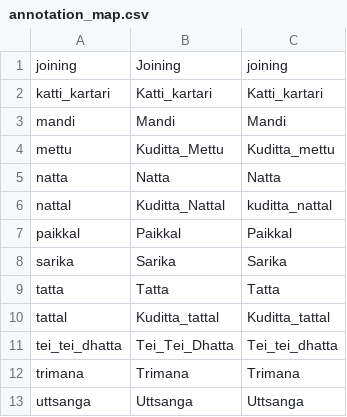
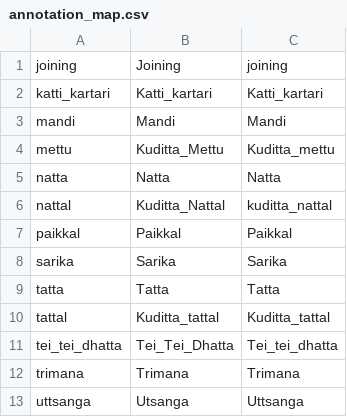
Before and after one commit to rohit1309d/KP-and-Sequence-recognition, a CSV file: code/annotation_map.csv, drawn as a sheet.

```diff
--- a/code/annotation_map.csv
+++ b/code/annotation_map.csv
@@ -12,2 +12,2 @@ tei_tei_dhatta,Tei_Tei_Dhatta,Tei_tei_dhatta
 trimana,Trimana,Trimana
-uttsanga,Uttsanga,Uttsanga
+uttsanga,Utsanga,Uttsanga
```
Also changed, not shown: output/kp_test_analysis.csv, 13 other files.
